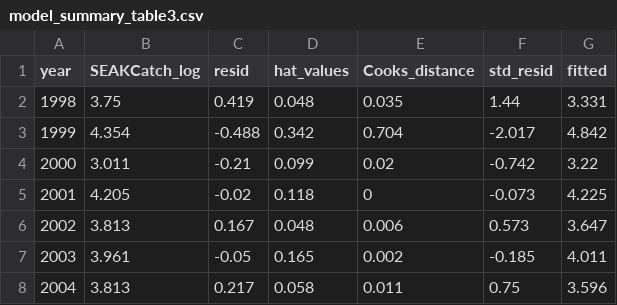
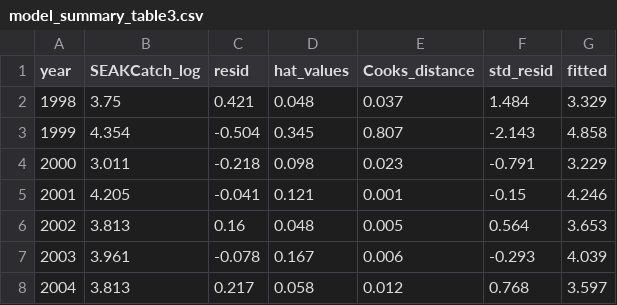
Before and after one commit to commfish/southeast_pink_salmon_preseason, a CSV file: 2021_forecast/index2/results/model_summary_table3.csv, drawn as a sheet; only a part is shown; the diff covers the shown part only.

```diff
--- a/2021_forecast/index2/results/model_summary_table3.csv
+++ b/2021_forecast/index2/results/model_summary_table3.csv
@@ -1,8 +1,8 @@
 "year","SEAKCatch_log","resid","hat_values","Cooks_distance","std_resid","fitted"
-1998,3.75,0.419,0.048,0.035,1.44,3.331
-1999,4.354,-0.488,0.342,0.704,-2.017,4.842
-2000,3.011,-0.21,0.099,0.02,-0.742,3.22
-2001,4.205,-0.02,0.118,0,-0.073,4.225
-2002,3.813,0.167,0.048,0.006,0.573,3.647
-2003,3.961,-0.05,0.165,0.002,-0.185,4.011
-2004,3.813,0.217,0.058,0.011,0.75,3.596
+1998,3.75,0.421,0.048,0.037,1.484,3.329
+1999,4.354,-0.504,0.345,0.807,-2.143,4.858
+2000,3.011,-0.218,0.098,0.023,-0.791,3.229
+2001,4.205,-0.041,0.121,0.001,-0.15,4.246
+2002,3.813,0.16,0.048,0.005,0.564,3.653
+2003,3.961,-0.078,0.167,0.006,-0.293,4.039
+2004,3.813,0.217,0.058,0.012,0.768,3.597
```
Also changed, not shown: 71 edited cells elsewhere in this file, 1 other file.
